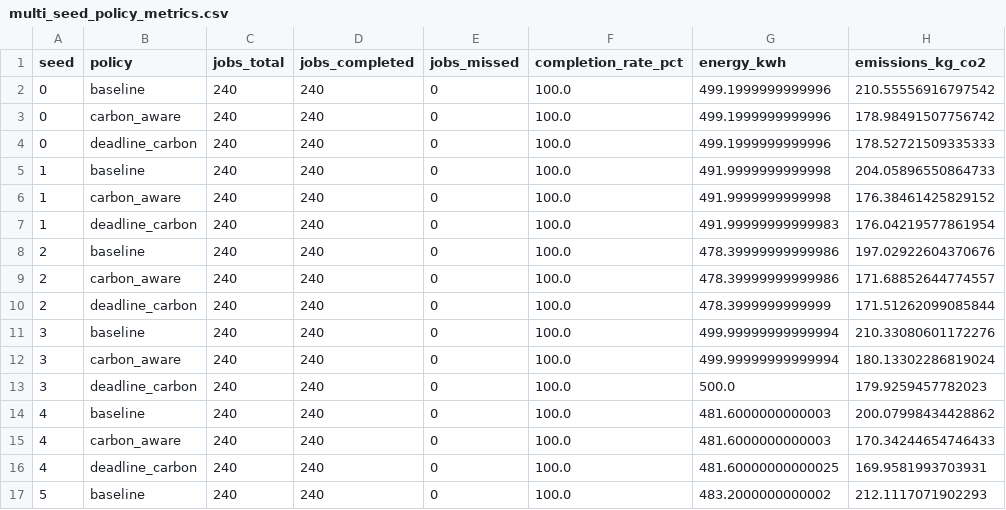
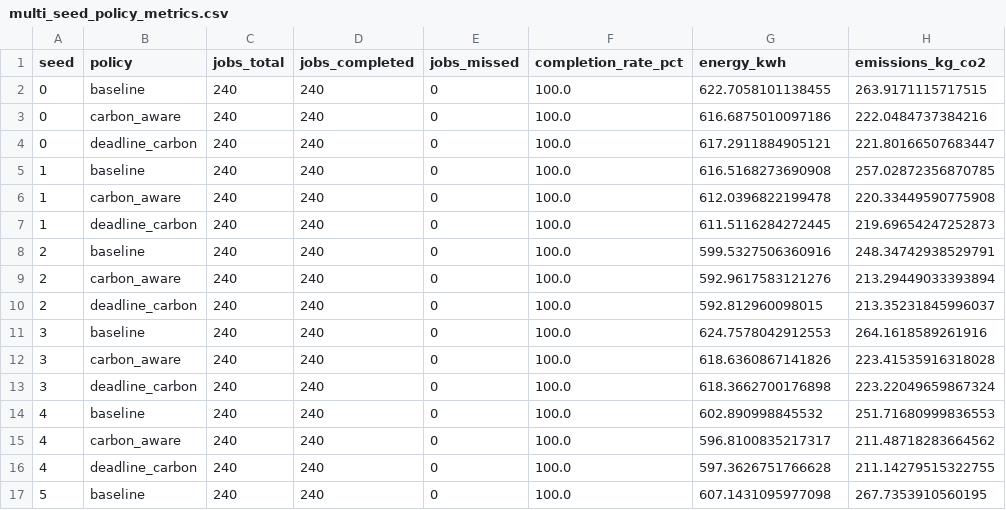
Before and after one commit to dakshrathi911/greenmind-research, a CSV file: research/results/multi_seed_policy_metrics.csv, drawn as a sheet; only a part is shown; the diff covers the shown part only.

Commit message:
Add PUE-aware scheduling evaluation results

```diff
--- a/research/results/multi_seed_policy_metrics.csv
+++ b/research/results/multi_seed_policy_metrics.csv
@@ -1,17 +1,17 @@
 seed,policy,jobs_total,jobs_completed,jobs_missed,completion_rate_pct,energy_kwh,emissions_kg_co2
-0,baseline,240,240,0,100.0,499.1999999999996,210.55556916797542
-0,carbon_aware,240,240,0,100.0,499.1999999999996,178.98491507756742
-0,deadline_carbon,240,240,0,100.0,499.1999999999996,178.52721509335333
-1,baseline,240,240,0,100.0,491.9999999999998,204.05896550864733
-1,carbon_aware,240,240,0,100.0,491.9999999999998,176.38461425829152
-1,deadline_carbon,240,240,0,100.0,491.99999999999983,176.04219577861954
-2,baseline,240,240,0,100.0,478.39999999999986,197.02922604370676
-2,carbon_aware,240,240,0,100.0,478.39999999999986,171.68852644774557
-2,deadline_carbon,240,240,0,100.0,478.3999999999999,171.51262099085844
-3,baseline,240,240,0,100.0,499.99999999999994,210.33080601172276
-3,carbon_aware,240,240,0,100.0,499.99999999999994,180.13302286819024
-3,deadline_carbon,240,240,0,100.0,500.0,179.9259457782023
-4,baseline,240,240,0,100.0,481.6000000000003,200.07998434428862
-4,carbon_aware,240,240,0,100.0,481.6000000000003,170.34244654746433
-4,deadline_carbon,240,240,0,100.0,481.60000000000025,169.9581993703931
-5,baseline,240,240,0,100.0,483.2000000000002,212.1117071902293
+0,baseline,240,240,0,100.0,622.7058101138455,263.9171115717515
+0,carbon_aware,240,240,0,100.0,616.6875010097186,222.0484737384216
+0,deadline_carbon,240,240,0,100.0,617.2911884905121,221.80166507683447
+1,baseline,240,240,0,100.0,616.5168273690908,257.02872356870785
+1,carbon_aware,240,240,0,100.0,612.0396822199478,220.33449590775908
+1,deadline_carbon,240,240,0,100.0,611.5116284272445,219.69654247252873
+2,baseline,240,240,0,100.0,599.5327506360916,248.34742938529791
+2,carbon_aware,240,240,0,100.0,592.9617583121276,213.29449033393894
+2,deadline_carbon,240,240,0,100.0,592.812960098015,213.35231845996037
+3,baseline,240,240,0,100.0,624.7578042912553,264.1618589261916
+3,carbon_aware,240,240,0,100.0,618.6360867141826,223.41535916318028
+3,deadline_carbon,240,240,0,100.0,618.3662700176898,223.22049659867324
+4,baseline,240,240,0,100.0,602.890998845532,251.71680999836553
+4,carbon_aware,240,240,0,100.0,596.8100835217317,211.48718283664562
+4,deadline_carbon,240,240,0,100.0,597.3626751766628,211.14279515322755
+5,baseline,240,240,0,100.0,607.1431095977098,267.7353910560195
```
Also changed, not shown: 148 edited cells elsewhere in this file, research/results/multi_seed_overall_summary.csv, research/results/multi_seed_policy_summary.csv, 2 other files.
